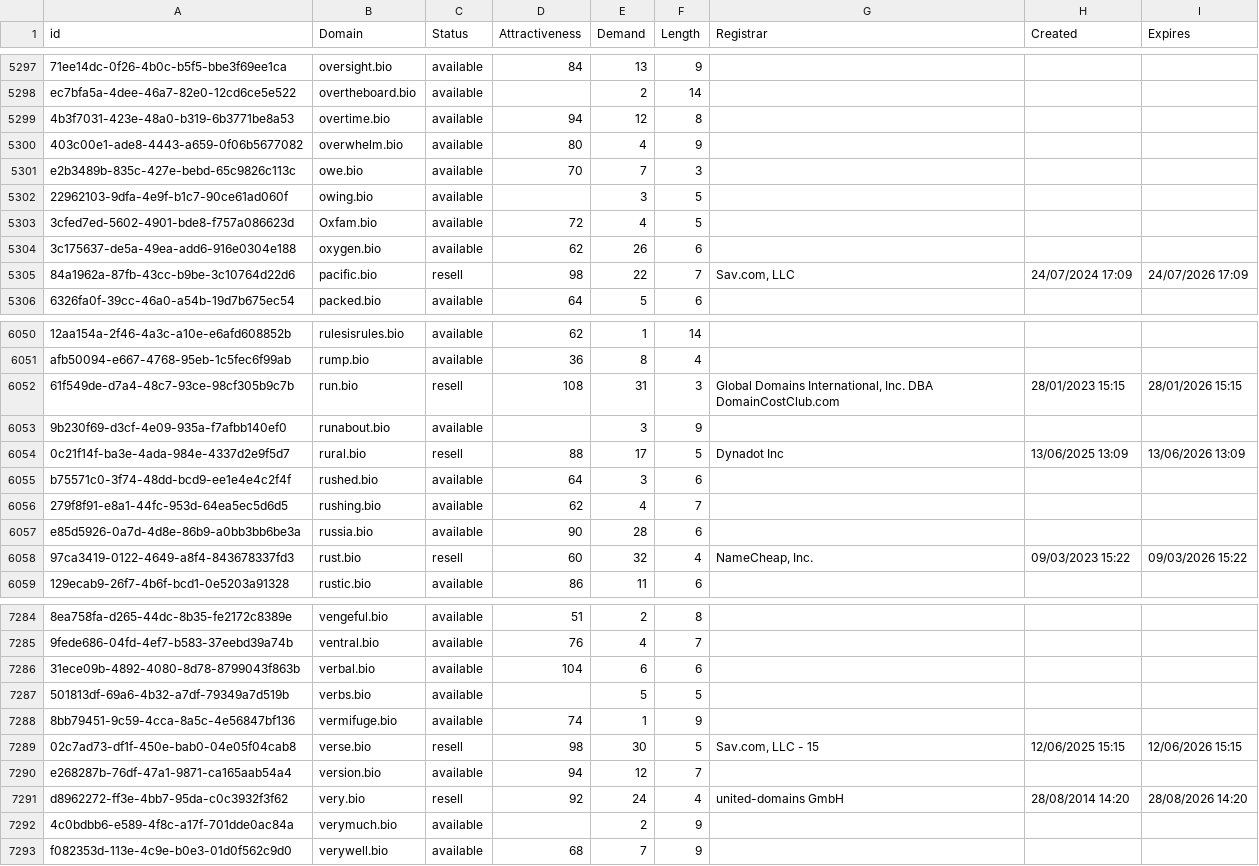
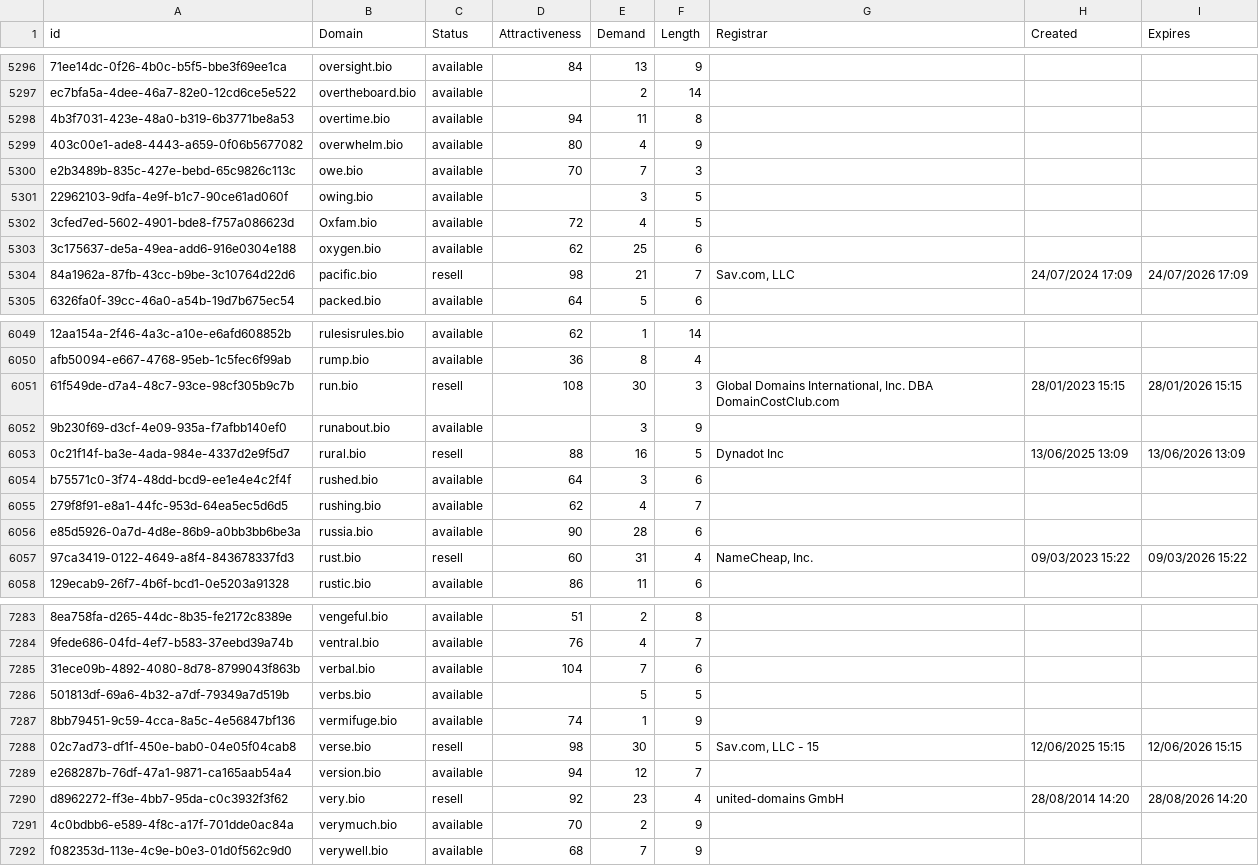
Before and after one commit to UniqueDomains/bio-oneword-domains, a CSV file: bio.csv, drawn as a sheet; only a part is shown, gaps mark what is left out; addresses are those after the commit; the diff covers the shown part only; the diff names each change by its address in the sheet, - before the commit and + after, or states it on an @@ line.

```diff
--- a/bio.csv
+++ b/bio.csv
-E5298 (Demand): 12
+E5298 (Demand): 11
-E5303 (Demand): 26
+E5303 (Demand): 25
-E5304 (Demand): 22
+E5304 (Demand): 21
-E6051 (Demand): 31
+E6051 (Demand): 30
-E6053 (Demand): 17
+E6053 (Demand): 16
-E6057 (Demand): 32
+E6057 (Demand): 31
-E7285 (Demand): 6
+E7285 (Demand): 7
-E7290 (Demand): 24
+E7290 (Demand): 23
-D7291 (Attractiveness): (empty)
+D7291 (Attractiveness): 70
```
Also changed, not shown: 1 removed row and 164 edited cells elsewhere in this file, 2 other files.
